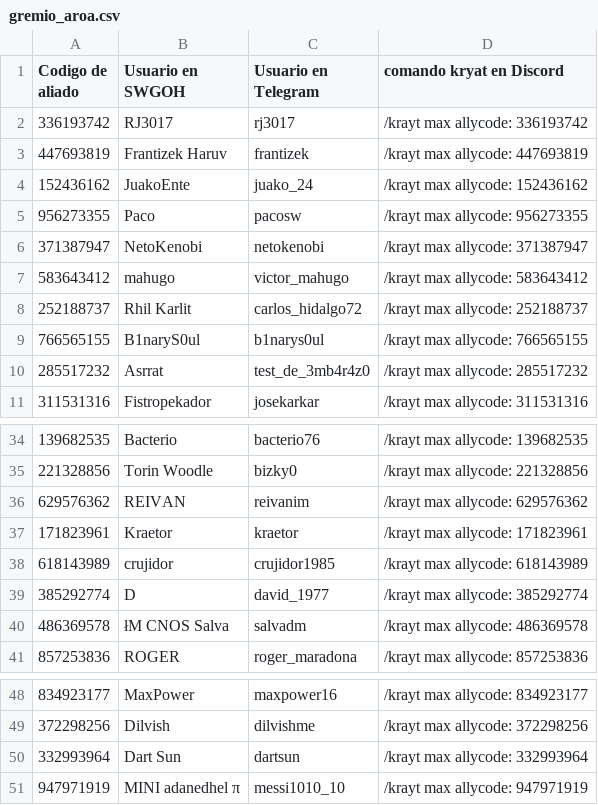
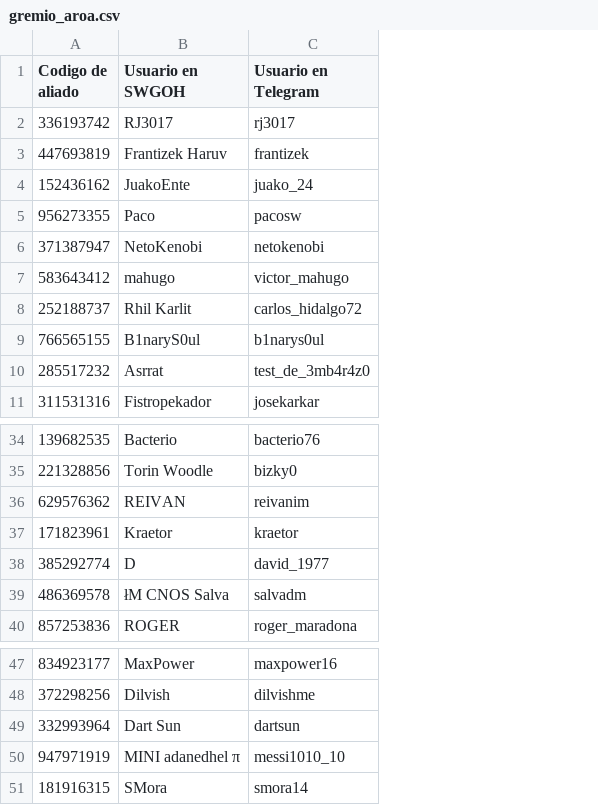
Before and after one commit to frantizek/IM_AROA_YR, a CSV file: gremio_aroa.csv, drawn as a sheet; only a part is shown, gaps mark what is left out; removed rows and columns are numbered as before the commit, all else as after; the diff names each change by its address in the sheet, - before the commit and + after, or states it on an @@ line.

Commit message:
Se eliminaron los comentarios del Kryat y se agrega a Smora

```diff
--- a/gremio_aroa.csv
+++ b/gremio_aroa.csv
-column D (comando kryat en Discord), rows 2-11: /krayt max allycode: 336193742 | /krayt max allycode: 447693819 | /krayt max allycode: 152436162 | /krayt max allycode: 956273355 | /krayt max allycode: 371387947 | /krayt max allycode: 583643412 | /krayt max allycode: 252188737 | /krayt max allycode: 766565155 | /krayt max allycode: 285517232 | /krayt max allycode: 311531316; rows 34-37: /krayt max allycode: 139682535 | /krayt max allycode: 221328856 | /krayt max allycode: 629576362 | /krayt max allycode: 171823961; rows 39-41: /krayt max allycode: 385292774 | /krayt max allycode: 486369578 | /krayt max allycode: 857253836; rows 48-51: /krayt max allycode: 834923177 | /krayt max allycode: 372298256 | /krayt max allycode: 332993964 | /krayt max allycode: 947971919
-row 38: 618143989 | crujidor | crujidor1985 | /krayt max allycode: 618143989
+row 51: 181916315 | SMora | smora14
```
Also changed, not shown: 4 other files.
